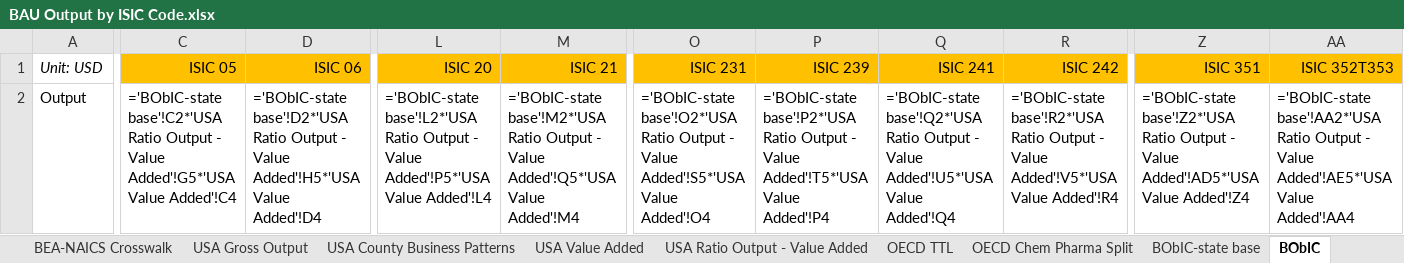
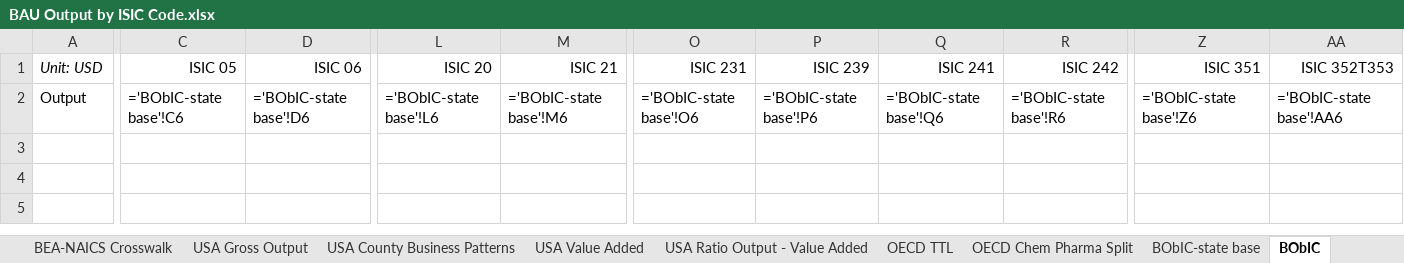
Before and after one commit to EnergyInnovation/eps-idaho, an Excel workbook: InputData/io-model/BObIC/BAU Output by ISIC Code.xlsx, sheet BObIC, drawn as a sheet; only a part is shown, gaps mark what is left out; values as stored, in another font and other column widths than the file's, no borders; formulas without a stored value are shown as written; removed rows and columns are numbered as before the commit, all else as after; rows hold the shown columns only; the diff covers the shown part only; the diff names each change by its address in the sheet, - before the commit and + after, or states it on an @@ line.

```diff
--- a/InputData/io-model/BObIC/BAU Output by ISIC Code.xlsx (sheet BObIC)
+++ b/InputData/io-model/BObIC/BAU Output by ISIC Code.xlsx (sheet BObIC)
-C1:D1 fill: #FFC000
+C1:D1 fill: none
-L1:M1 fill: #FFC000
+L1:M1 fill: none
-O1:R1 fill: #FFC000
+O1:R1 fill: none
-Z1:AA1 fill: #FFC000
+Z1:AA1 fill: none
-row 2: Output | ='BObIC-state base'!C2*'USA Ratio Output - Value Added'!G5*'USA Value Added'!C4 | ='BObIC-state base'!D2*'USA Ratio Output - Value Added'!H5*'USA Value Added'!D4 | ='BObIC-state base'!L2*'USA Ratio Output - Value Added'!P5*'USA Value Added'!L4 | ='BObIC-state base'!M2*'USA Ratio Output - Value Added'!Q5*'USA Value Added'!M4 | ='BObIC-state base'!O2*'USA Ratio Output - Value Added'!S5*'USA Value Added'!O4 | ='BObIC-state base'!P2*'USA Ratio Output - Value Added'!T5*'USA Value Added'!P4 | ='BObIC-state base'!Q2*'USA Ratio Output - Value Added'!U5*'USA Value Added'!Q4 | ='BObIC-state base'!R2*'USA Ratio Output - Value Added'!V5*'USA Value Added'!R4 | ='BObIC-state base'!Z2*'USA Ratio Output - Value Added'!AD5*'USA Value Added'!Z4 | ='BObIC-state base'!AA2*'USA Ratio Output - Value Added'!AE5*'USA Value Added'!AA4
+row 2: Output | ='BObIC-state base'!C6 | ='BObIC-state base'!D6 | ='BObIC-state base'!L6 | ='BObIC-state base'!M6 | ='BObIC-state base'!O6 | ='BObIC-state base'!P6 | ='BObIC-state base'!Q6 | ='BObIC-state base'!R6 | ='BObIC-state base'!Z6 | ='BObIC-state base'!AA6
```
Also changed, not shown: cell formats elsewhere in this sheet, sheet BObIC-state base, sheet USA Value Added, InputData/ctrl-settings/EoSEUwGDPiR/Elasticity of Sectoral Energy Use wrt Per Capita GDP in Recession.xlsx, InputData/elec/ARpUIiRC/Ann Ret per Unit Inc in Relative Cost.xlsx, 53 other files.
